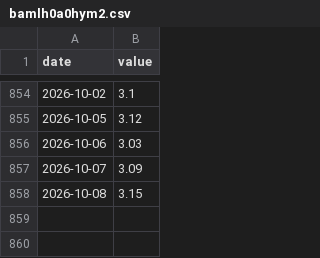
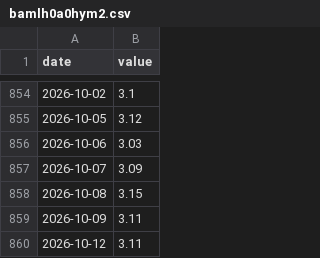
Before and after one commit to JungOhLee/macro-monitoring, a CSV file: data/raw/bamlh0a0hym2.csv, drawn as a sheet; only a part is shown, gaps mark what is left out.

```diff
--- a/data/raw/bamlh0a0hym2.csv
+++ b/data/raw/bamlh0a0hym2.csv
@@ -858 +858,3 @@ date,value
 2026-10-08,3.15
+2026-10-09,3.11
+2026-10-12,3.11
```
Also changed, not shown: data/raw/rrpontsyd.csv, data/raw/vixcls.csv, 4 other files.
